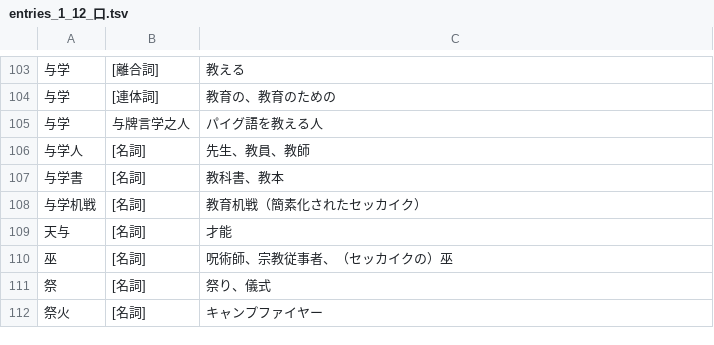
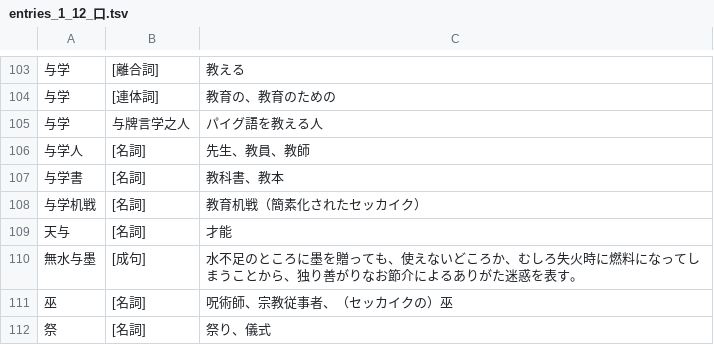
Before and after one commit to yasusho/linzklar_and_pmcp_paper_dictionary, a TSV file: entries_1_12_口.tsv, drawn as a sheet; only a part is shown, gaps mark what is left out; the shorter side is filled out with more unchanged rows.

```diff
--- a/entries_1_12_口.tsv
+++ b/entries_1_12_口.tsv
@@ -109,2 +109,3 @@
 天与	[名詞]	才能
+無水与墨	[成句]	水不足のところに墨を贈っても、使えないどころか、むしろ失火時に燃料になってしまうことから、独り善がりなお節介によるありがた迷惑を表す。
 巫	[名詞]	呪術師、宗教従事者、（セッカイクの）巫
```
Also changed, not shown: entries_1_13_筆.tsv, entries_1_14_門.tsv, 11 other files.
